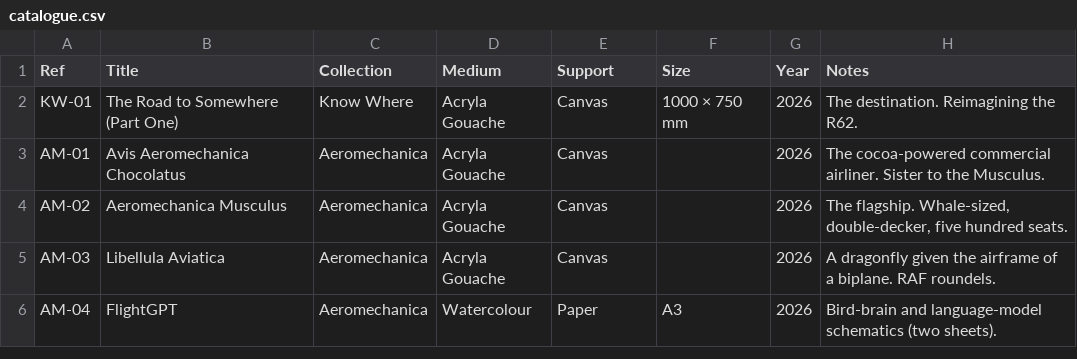
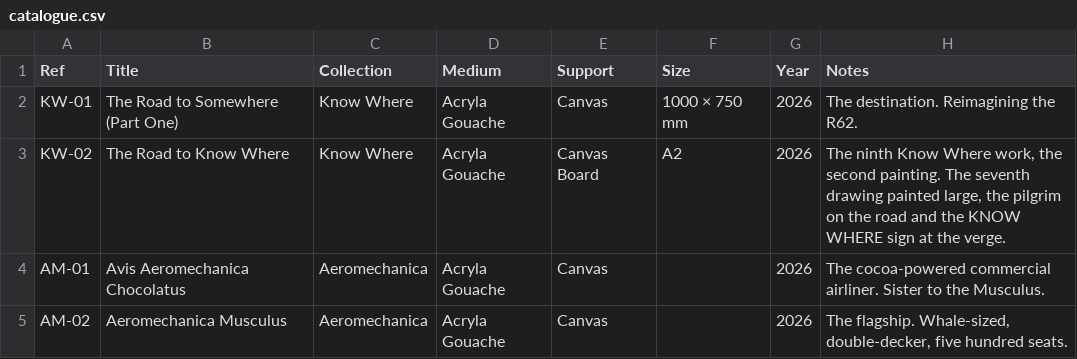
Before and after one commit to JonathanCGill/Jono-The-Artist, a CSV file: docs/catalogue.csv, drawn as a sheet; only a part is shown; the shorter side is filled out with more unchanged rows.

```diff
--- a/docs/catalogue.csv
+++ b/docs/catalogue.csv
@@ -2,2 +2,3 @@ Ref,Title,Collection,Medium,Support,Size,Year,Notes
 KW-01,The Road to Somewhere (Part One),Know Where,Acryla Gouache,Canvas,1000 × 750 mm,2026,The destination. Reimagining the R62.
+KW-02,The Road to Know Where,Know Where,Acryla Gouache,Canvas Board,A2,2026,"The ninth Know Where work, the second painting. The seventh drawing painted large, the pilgrim on the road and the KNOW WHERE sign at the verge."
 AM-01,Avis Aeromechanica Chocolatus,Aeromechanica,Acryla Gouache,Canvas,,2026,The cocoa-powered commercial airliner. Sister to the Musculus.
```
Also changed, not shown: 8 other files.
